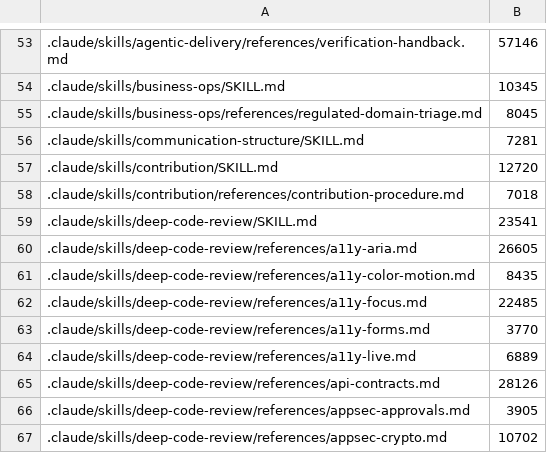
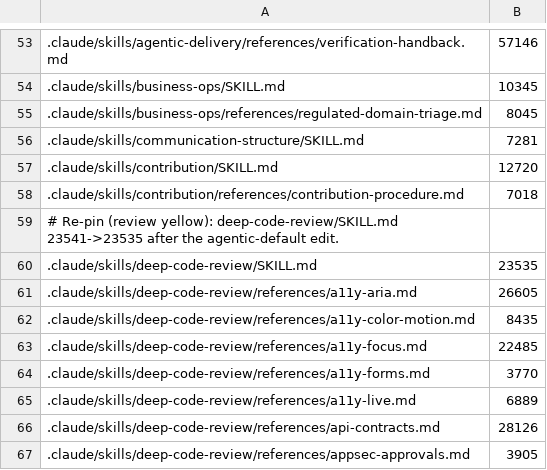
Before and after one commit to remigiusz-antczak/deep-code-review, a TSV file: scripts/size-budgets.tsv, drawn as a sheet; only a part is shown, gaps mark what is left out; the shorter side is filled out with more unchanged rows.

```diff
--- a/scripts/size-budgets.tsv
+++ b/scripts/size-budgets.tsv
@@ -58,3 +58,4 @@
 .claude/skills/contribution/references/contribution-procedure.md	7018
-.claude/skills/deep-code-review/SKILL.md	23541
+# Re-pin (review yellow): deep-code-review/SKILL.md 23541->23535 after the agentic-default edit.
+.claude/skills/deep-code-review/SKILL.md	23535
 .claude/skills/deep-code-review/references/a11y-aria.md	26605
```
Also changed, not shown: 17 other files.
